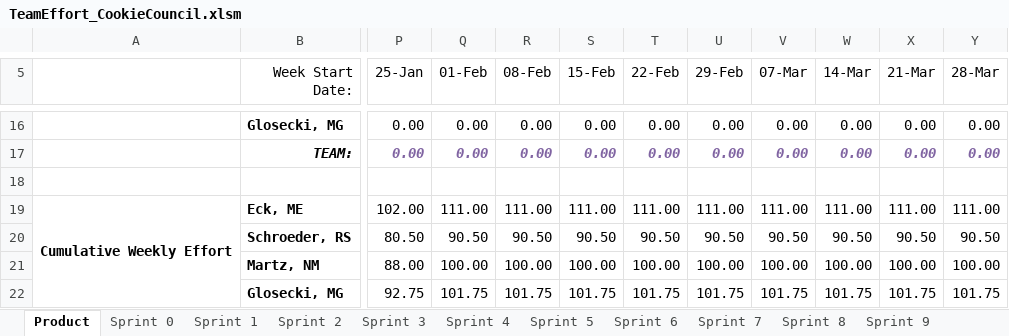
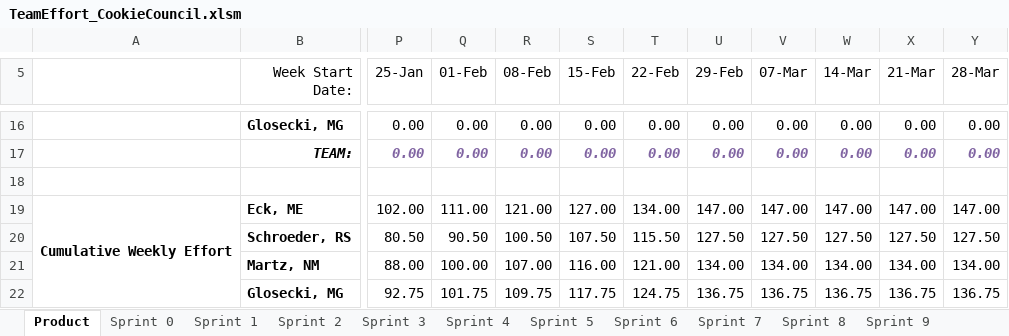
Before and after one commit to schiggity/BadgeTracker3000, an Excel workbook: Resources/TeamEffort_CookieCouncil.xlsm, sheet Product, drawn as a sheet; only a part is shown, gaps mark what is left out; values as stored, in another font and other column widths than the file's, no borders; charts and pictures not drawn; the diff covers the shown part only; the diff names each change by its address in the sheet, - before the commit and + after, or states it on an @@ line.

```diff
--- a/Resources/TeamEffort_CookieCouncil.xlsm (sheet Product)
+++ b/Resources/TeamEffort_CookieCouncil.xlsm (sheet Product)
-R19 (08-Feb): 111.00
+R19 (08-Feb): 121.00
-S19 (15-Feb): 111.00
+S19 (15-Feb): 127.00
-T19 (22-Feb): 111.00
+T19 (22-Feb): 134.00
-U19 (29-Feb): 111.00
+U19 (29-Feb): 147.00
-V19 (07-Mar): 111.00
+V19 (07-Mar): 147.00
-W19 (14-Mar): 111.00
+W19 (14-Mar): 147.00
-X19 (21-Mar): 111.00
+X19 (21-Mar): 147.00
-Y19 (28-Mar): 111.00
+Y19 (28-Mar): 147.00
-R20 (08-Feb): 90.50
+R20 (08-Feb): 100.50
-S20 (15-Feb): 90.50
+S20 (15-Feb): 107.50
-T20 (22-Feb): 90.50
+T20 (22-Feb): 115.50
-U20 (29-Feb): 90.50
+U20 (29-Feb): 127.50
-V20 (07-Mar): 90.50
+V20 (07-Mar): 127.50
-W20 (14-Mar): 90.50
+W20 (14-Mar): 127.50
-X20 (21-Mar): 90.50
+X20 (21-Mar): 127.50
-Y20 (28-Mar): 90.50
+Y20 (28-Mar): 127.50
-R21 (08-Feb): 100.00
+R21 (08-Feb): 107.00
-S21 (15-Feb): 100.00
+S21 (15-Feb): 116.00
-T21 (22-Feb): 100.00
+T21 (22-Feb): 121.00
-U21 (29-Feb): 100.00
+U21 (29-Feb): 134.00
-V21 (07-Mar): 100.00
+V21 (07-Mar): 134.00
-W21 (14-Mar): 100.00
+W21 (14-Mar): 134.00
-X21 (21-Mar): 100.00
+X21 (21-Mar): 134.00
-Y21 (28-Mar): 100.00
+Y21 (28-Mar): 134.00
-R22 (08-Feb): 101.75
+R22 (08-Feb): 109.75
-S22 (15-Feb): 101.75
+S22 (15-Feb): 117.75
-T22 (22-Feb): 101.75
+T22 (22-Feb): 124.75
-U22 (29-Feb): 101.75
+U22 (29-Feb): 136.75
-V22 (07-Mar): 101.75
+V22 (07-Mar): 136.75
-W22 (14-Mar): 101.75
+W22 (14-Mar): 136.75
-X22 (21-Mar): 101.75
+X22 (21-Mar): 136.75
-Y22 (28-Mar): 101.75
+Y22 (28-Mar): 136.75
```
Also changed, not shown: 85 edited cells elsewhere in this sheet, sheet Sprint 8, sheet Sprint 7, charts or pictures, 1 other file.
